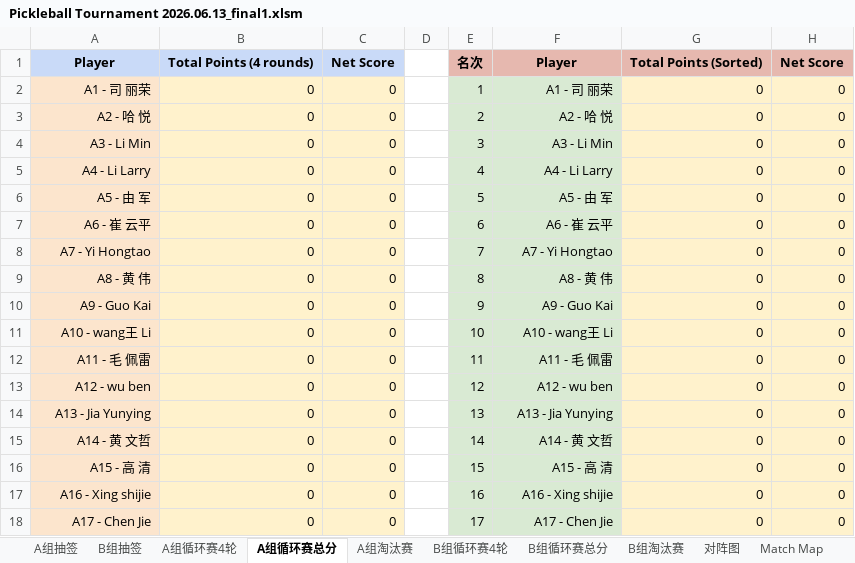
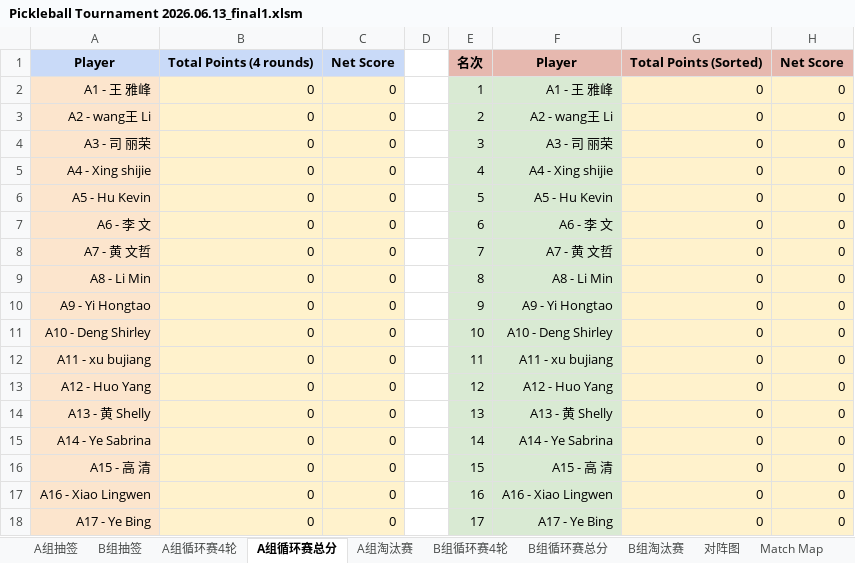
Before and after one commit to froster2006/wcca_pb_game_big_screen, an Excel workbook: Pickleball Tournament 2026.06.13_final1.xlsm, sheet A组循环赛总分, drawn as a sheet; only a part is shown; values as stored, in another font and other column widths than the file's, no borders; the diff covers the shown part only; the diff names each change by its address in the sheet, - before the commit and + after, or states it on an @@ line.

```diff
--- a/Pickleball Tournament 2026.06.13_final1.xlsm (sheet A组循环赛总分)
+++ b/Pickleball Tournament 2026.06.13_final1.xlsm (sheet A组循环赛总分)
-A2: A1 - 司 丽荣
+A2: A1 - 王 雅峰
-F2: A1 - 司 丽荣
+F2: A1 - 王 雅峰
-A3: A2 - 哈 悦
+A3: A2 - wang王 Li
-F3: A2 - 哈 悦
+F3: A2 - wang王 Li
-A4: A3 - Li Min
+A4: A3 - 司 丽荣
-F4: A3 - Li Min
+F4: A3 - 司 丽荣
-A5: A4 - Li Larry
+A5: A4 - Xing shijie
-F5: A4 - Li Larry
+F5: A4 - Xing shijie
-A6: A5 - 由 军
+A6: A5 - Hu Kevin
-F6: A5 - 由 军
+F6: A5 - Hu Kevin
-A7: A6 - 崔 云平
+A7: A6 - 李 文
-F7: A6 - 崔 云平
+F7: A6 - 李 文
-A8: A7 - Yi Hongtao
+A8: A7 - 黄 文哲
-F8: A7 - Yi Hongtao
+F8: A7 - 黄 文哲
-A9: A8 - 黄 伟
+A9: A8 - Li Min
-F9: A8 - 黄 伟
+F9: A8 - Li Min
-A10: A9 - Guo Kai
+A10: A9 - Yi Hongtao
-F10: A9 - Guo Kai
+F10: A9 - Yi Hongtao
-A11: A10 - wang王 Li
+A11: A10 - Deng Shirley
-F11: A10 - wang王 Li
+F11: A10 - Deng Shirley
-A12: A11 - 毛 佩雷
+A12: A11 - xu bujiang
-F12: A11 - 毛 佩雷
+F12: A11 - xu bujiang
-A13: A12 - wu ben
+A13: A12 - Huo Yang
-F13: A12 - wu ben
+F13: A12 - Huo Yang
-A14: A13 - Jia Yunying
+A14: A13 - 黄 Shelly
-F14: A13 - Jia Yunying
+F14: A13 - 黄 Shelly
-A15: A14 - 黄 文哲
+A15: A14 - Ye Sabrina
-F15: A14 - 黄 文哲
+F15: A14 - Ye Sabrina
-A17: A16 - Xing shijie
+A17: A16 - Xiao Lingwen
-F17: A16 - Xing shijie
+F17: A16 - Xiao Lingwen
-A18: A17 - Chen Jie
+A18: A17 - Ye Bing
-F18: A17 - Chen Jie
+F18: A17 - Ye Bing
```
Also changed, not shown: 34 edited cells elsewhere in this sheet, sheet All_Matches, sheet B组循环赛4轮, sheet A组循环赛4轮, sheet B组淘汰赛, sheet A组淘汰赛, sheet 对阵图, 3 more sheets, charts or pictures, 5 other files.
